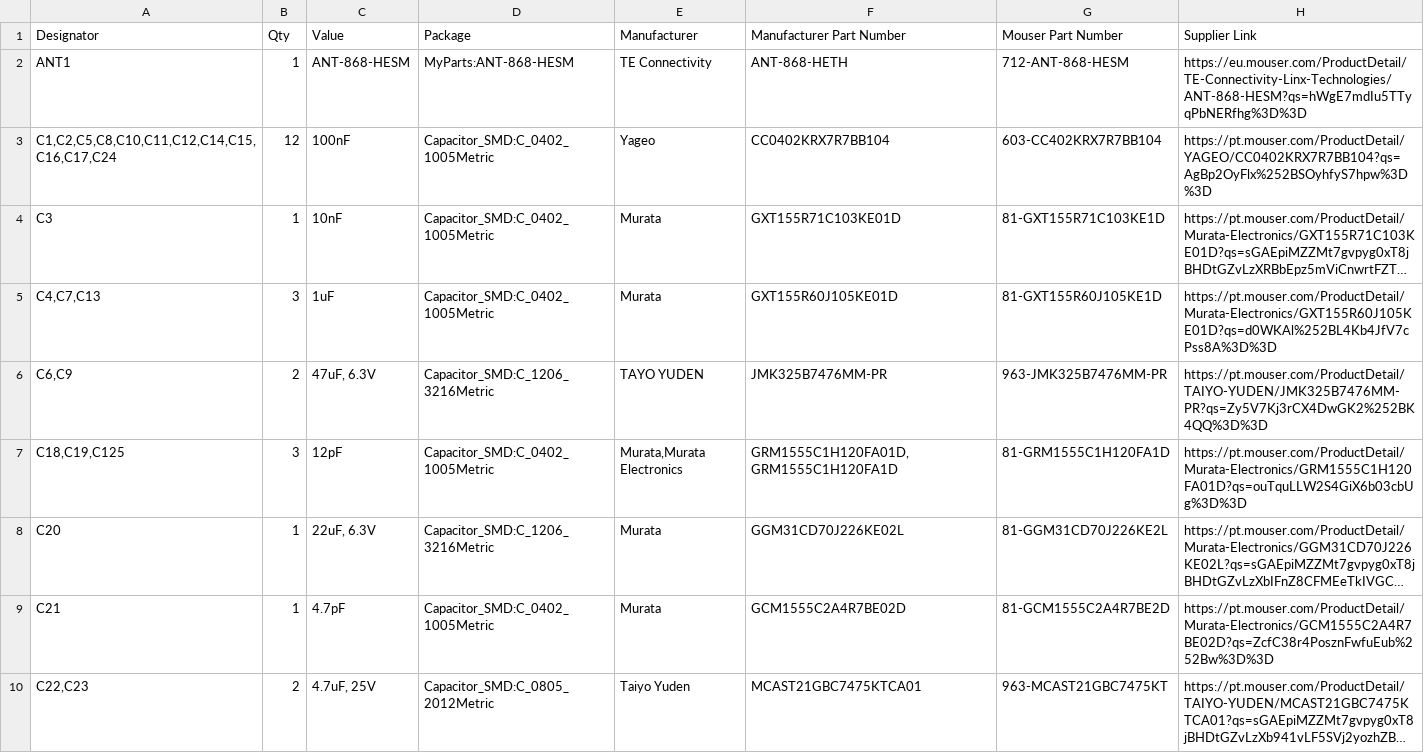
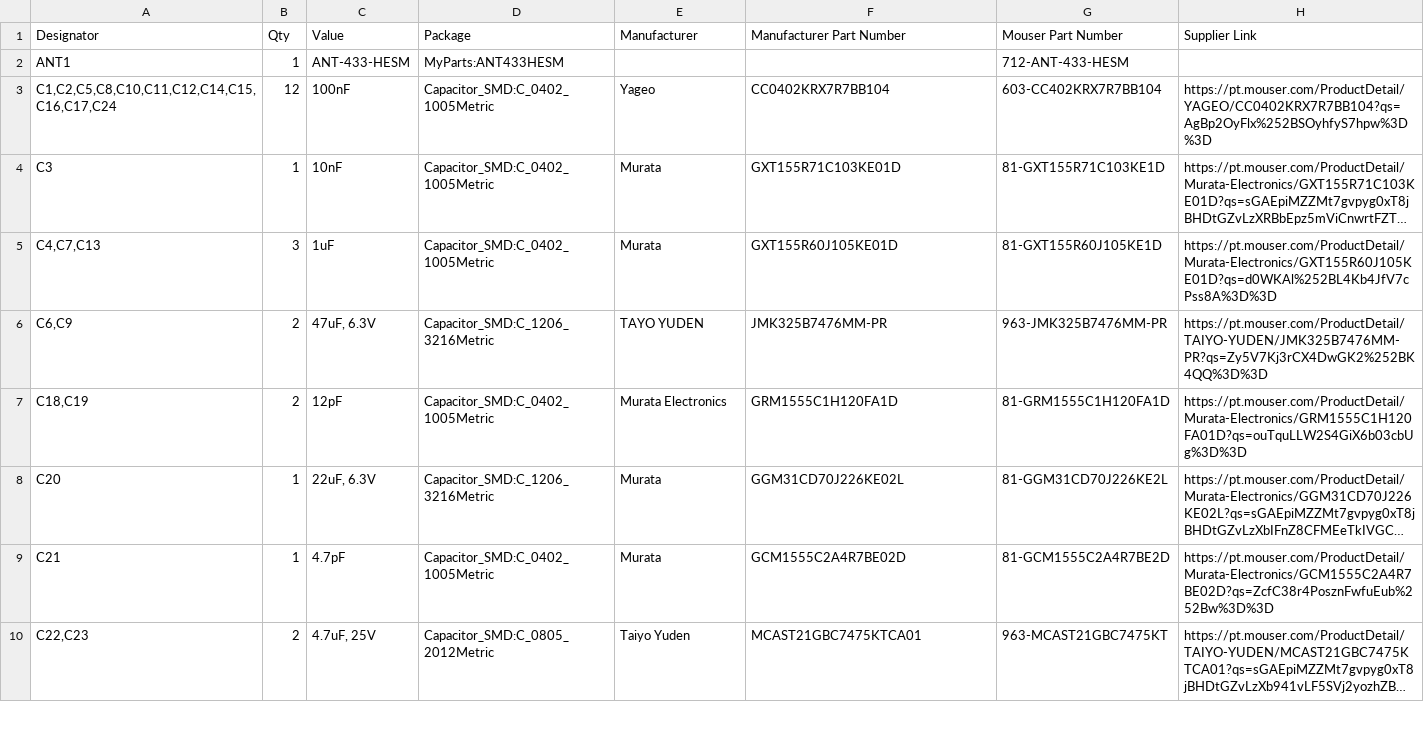
Before and after one commit to npeixoto64/ExitGuardian, a CSV file: hardware/gateway/rev1/output/PCBA/gateway_BOM.csv, drawn as a sheet; only a part is shown; long unchanged cells end in …; the diff covers the shown part only; the diff names each change by its address in the sheet, - before the commit and + after, or states it on an @@ line.

```diff
--- a/hardware/gateway/rev1/output/PCBA/gateway_BOM.csv
+++ b/hardware/gateway/rev1/output/PCBA/gateway_BOM.csv
-C2 (Value): ANT-868-HESM
+C2 (Value): ANT-433-HESM
-D2 (Package): MyParts:ANT-868-HESM
+D2 (Package): MyParts:ANT433HESM
-E2 (Manufacturer): TE Connectivity
+E2 (Manufacturer): (empty)
-F2 (Manufacturer Part Number): ANT-868-HETH
+F2 (Manufacturer Part Number): (empty)
-G2 (Mouser Part Number): 712-ANT-868-HESM
+G2 (Mouser Part Number): 712-ANT-433-HESM
-H2 (Supplier Link): https://eu.mouser.com/ProductDetail/TE-Connectivity-Linx-Technologies/ANT-868-HESM?qs=hWgE7mdIu5TTyqPbNERfhg%3D%3D
+H2 (Supplier Link): (empty)
-A7 (Designator): C18,C19,C125
+A7 (Designator): C18,C19
-B7 (Qty): 3
+B7 (Qty): 2
-E7 (Manufacturer): Murata,Murata Electronics
+E7 (Manufacturer): Murata Electronics
-F7 (Manufacturer Part Number): GRM1555C1H120FA01D,GRM1555C1H120FA1D
+F7 (Manufacturer Part Number): GRM1555C1H120FA1D
```
Also changed, not shown: 3 added rows, 3 removed rows and 15 edited cells elsewhere in this file, hardware/gateway/rev1/output/PCBA/gateway_rev1-all-pos.csv, 5 other files.
